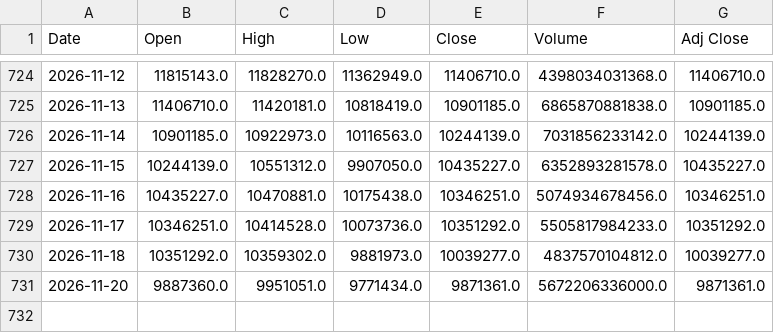
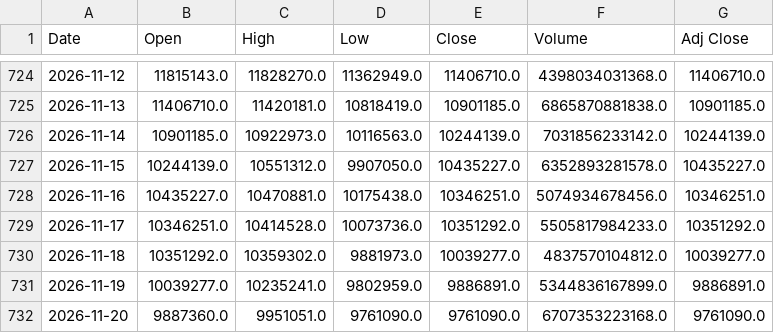
Before and after one commit to 26yamer/jp-swing-data, a CSV file: data/strategy_px/BTC_JPY.csv, drawn as a sheet; only a part is shown, gaps mark what is left out.

Commit message:
strategy: 2026-11-20 21:42 JST

```diff
--- a/data/strategy_px/BTC_JPY.csv
+++ b/data/strategy_px/BTC_JPY.csv
@@ -730,2 +730,3 @@ Date,Open,High,Low,Close,Volume,Adj Close
 2026-11-18,10351292.0,10359302.0,9881973.0,10039277.0,4837570104812.0,10039277.0
-2026-11-20,9887360.0,9951051.0,9771434.0,9871361.0,5672206336000.0,9871361.0
+2026-11-19,10039277.0,10235241.0,9802959.0,9886891.0,5344836167899.0,9886891.0
+2026-11-20,9887360.0,9951051.0,9761090.0,9761090.0,6707353223168.0,9761090.0
```
Also changed, not shown: data/strategy_px/1326.T.csv, data/strategy_px/2558.T.csv, 55 other files.
